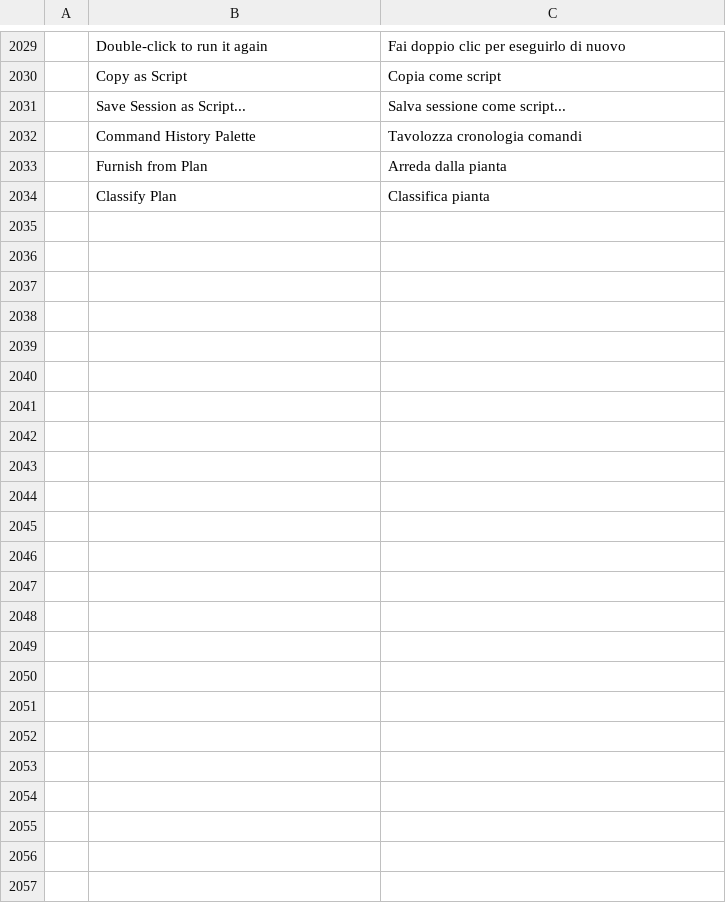
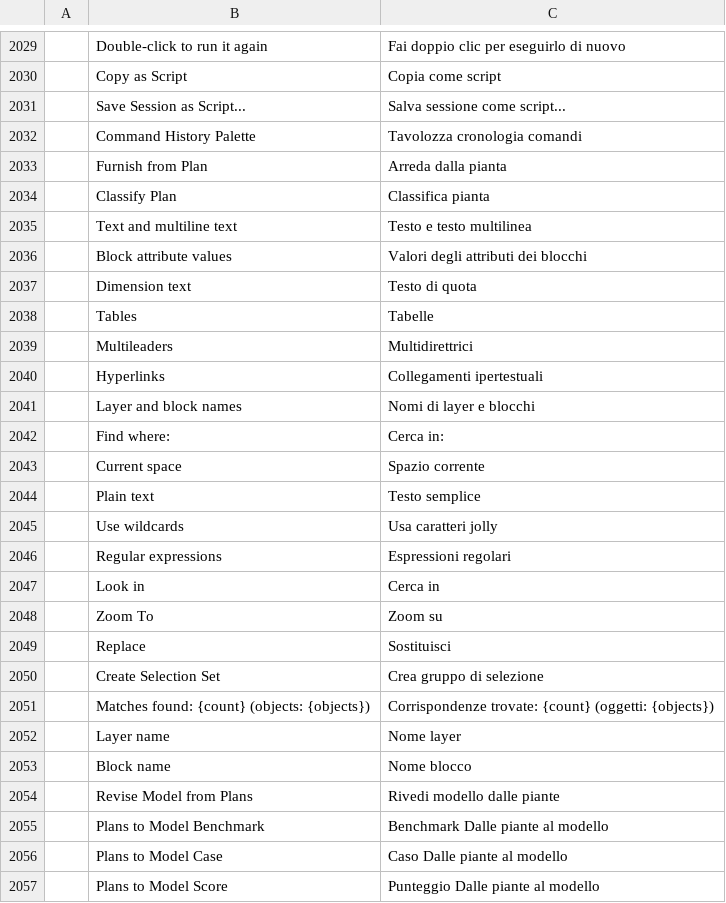
Before and after one commit to AICodeForgedev/cadaddy, a TSV file: crates/ui-egui/src/i18n/it.tsv, drawn as a sheet; only a part is shown, gaps mark what is left out; the diff names each change by its address in the sheet, - before the commit and + after, or states it on an @@ line.

Commit message:
Find and Replace, model revisions, plans-to-model benchmark
- Find and Replace across the drawing (text, MText, attributes, dimensions, tables, hyperlinks)
- model.revise: compare a changed plan with the one the model was built from and rebuild, keeping hand edits
- Plans-to-model benchmark: cases, an agent pipeline and a scorer

```diff
--- a/crates/ui-egui/src/i18n/it.tsv
+++ b/crates/ui-egui/src/i18n/it.tsv
+row 2035:  | Text and multiline text | Testo e testo multilinea
+row 2036:  | Block attribute values | Valori degli attributi dei blocchi
+row 2037:  | Dimension text | Testo di quota
+row 2038:  | Tables | Tabelle
+row 2039:  | Multileaders | Multidirettrici
+row 2040:  | Hyperlinks | Collegamenti ipertestuali
+row 2041:  | Layer and block names | Nomi di layer e blocchi
+row 2042:  | Find where: | Cerca in:
+row 2043:  | Current space | Spazio corrente
+row 2044:  | Plain text | Testo semplice
+row 2045:  | Use wildcards | Usa caratteri jolly
+row 2046:  | Regular expressions | Espressioni regolari
+row 2047:  | Look in | Cerca in
+row 2048:  | Zoom To | Zoom su
+row 2049:  | Replace | Sostituisci
+row 2050:  | Create Selection Set | Crea gruppo di selezione
+row 2051:  | Matches found: {count} (objects: {objects}) | Corrispondenze trovate: {count} (oggetti: {objects})
+row 2052:  | Layer name | Nome layer
+row 2053:  | Block name | Nome blocco
+row 2054:  | Revise Model from Plans | Rivedi modello dalle piante
+row 2055:  | Plans to Model Benchmark | Benchmark Dalle piante al modello
+row 2056:  | Plans to Model Case | Caso Dalle piante al modello
+row 2057:  | Plans to Model Score | Punteggio Dalle piante al modello
```
Also changed, not shown: crates/ui-egui/src/i18n/cs.tsv, crates/ui-egui/src/i18n/de.tsv, 28 other files.
